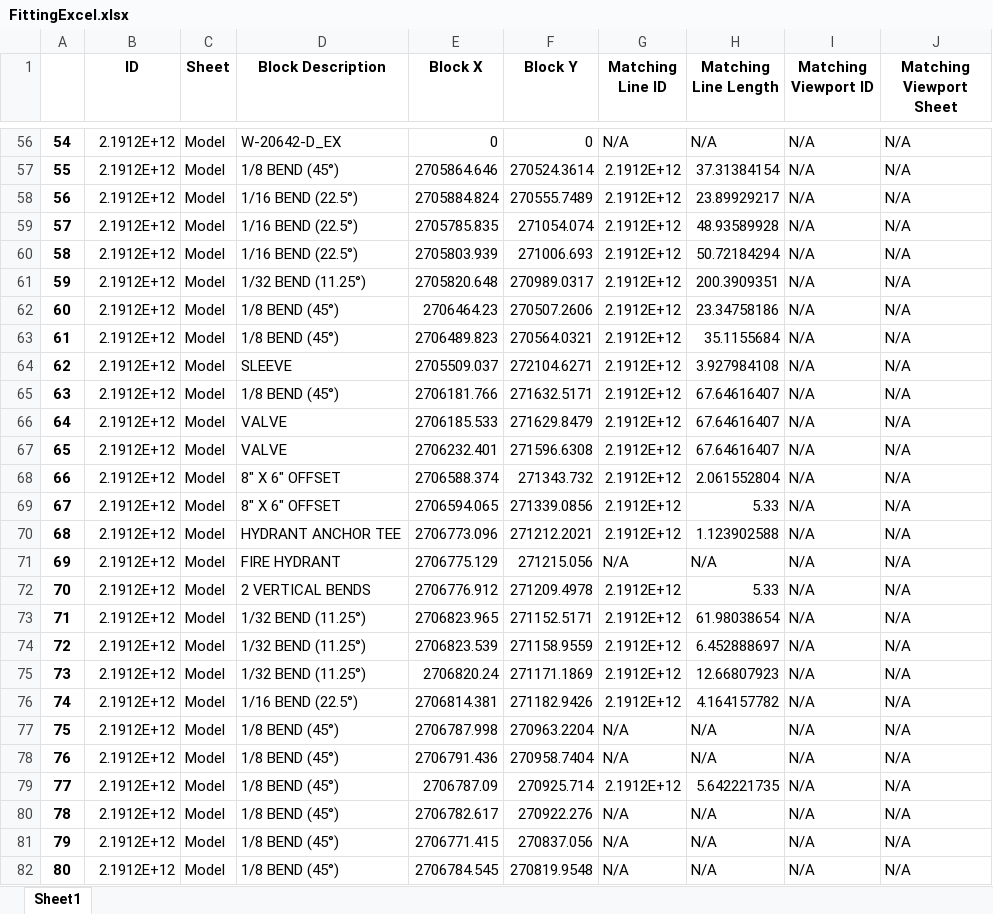
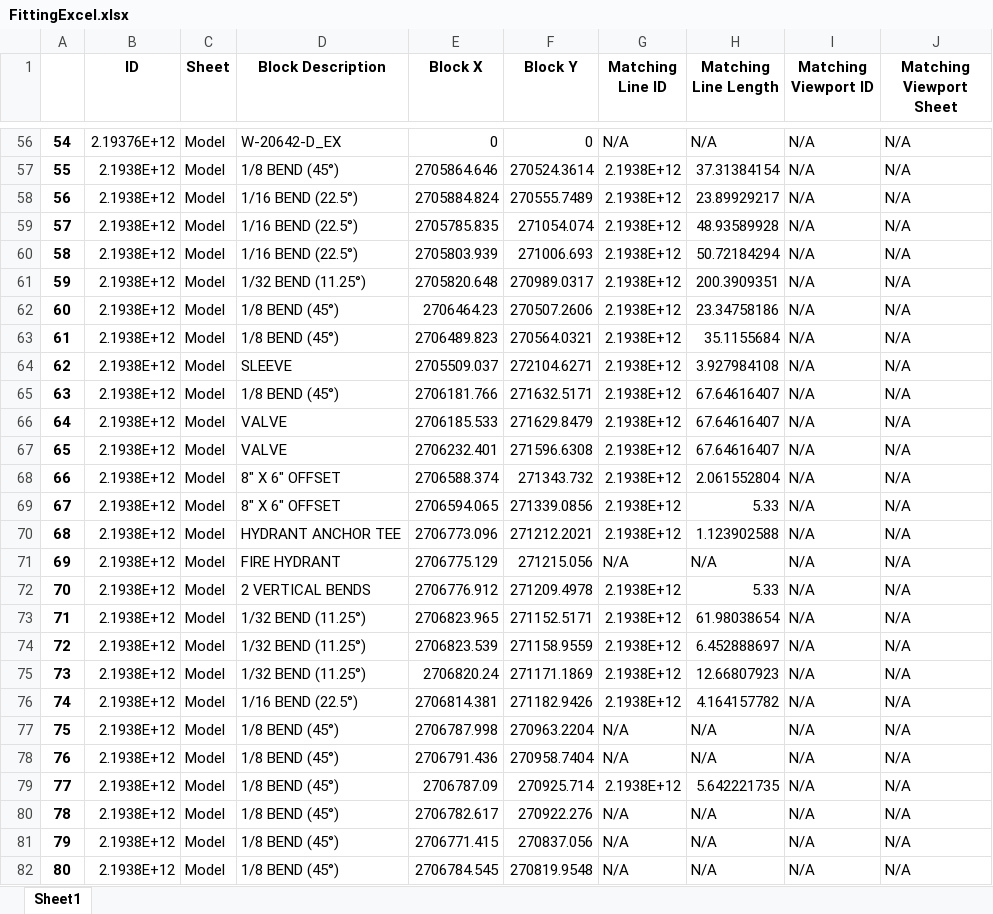
Before and after one commit to albertpang/pyAlbertCAD, an Excel workbook: FittingExcel.xlsx, sheet Sheet1, drawn as a sheet; only a part is shown, gaps mark what is left out; values as stored, in another font and other column widths than the file's, no borders; the diff covers the shown part only; the diff names each change by its address in the sheet, - before the commit and + after, or states it on an @@ line.

```diff
--- a/FittingExcel.xlsx (sheet Sheet1)
+++ b/FittingExcel.xlsx (sheet Sheet1)
-B56 (ID): 2.1912E+12
+B56 (ID): 2.19376E+12
-B57:B82 (ID): 2.1912E+12
+B57:B82 (ID): 2.1938E+12
-G57:G70 (Matching Line ID): 2.1912E+12
+G57:G70 (Matching Line ID): 2.1938E+12
-G72:G76 (Matching Line ID): 2.1912E+12
+G72:G76 (Matching Line ID): 2.1938E+12
-G79 (Matching Line ID): 2.1912E+12
+G79 (Matching Line ID): 2.1938E+12
```
Also changed, not shown: 405 edited cells elsewhere in this sheet, 7 other files.
